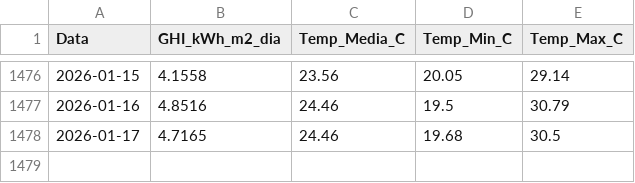
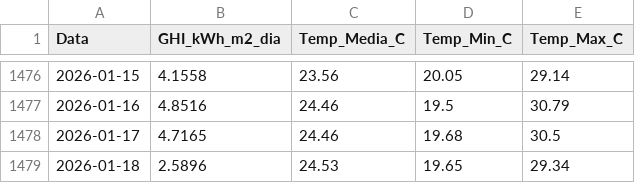
Before and after one commit to EnzoMarquezi/Monitoramento-Irradiancia-SJBV, a CSV file: 1_dados_diarios_NASA.csv, drawn as a sheet; only a part is shown, gaps mark what is left out.

```diff
--- a/1_dados_diarios_NASA.csv
+++ b/1_dados_diarios_NASA.csv
@@ -1478 +1478,2 @@
 2026-01-17,4.7165,24.46,19.68,30.5
+2026-01-18,2.5896,24.53,19.65,29.34
```
